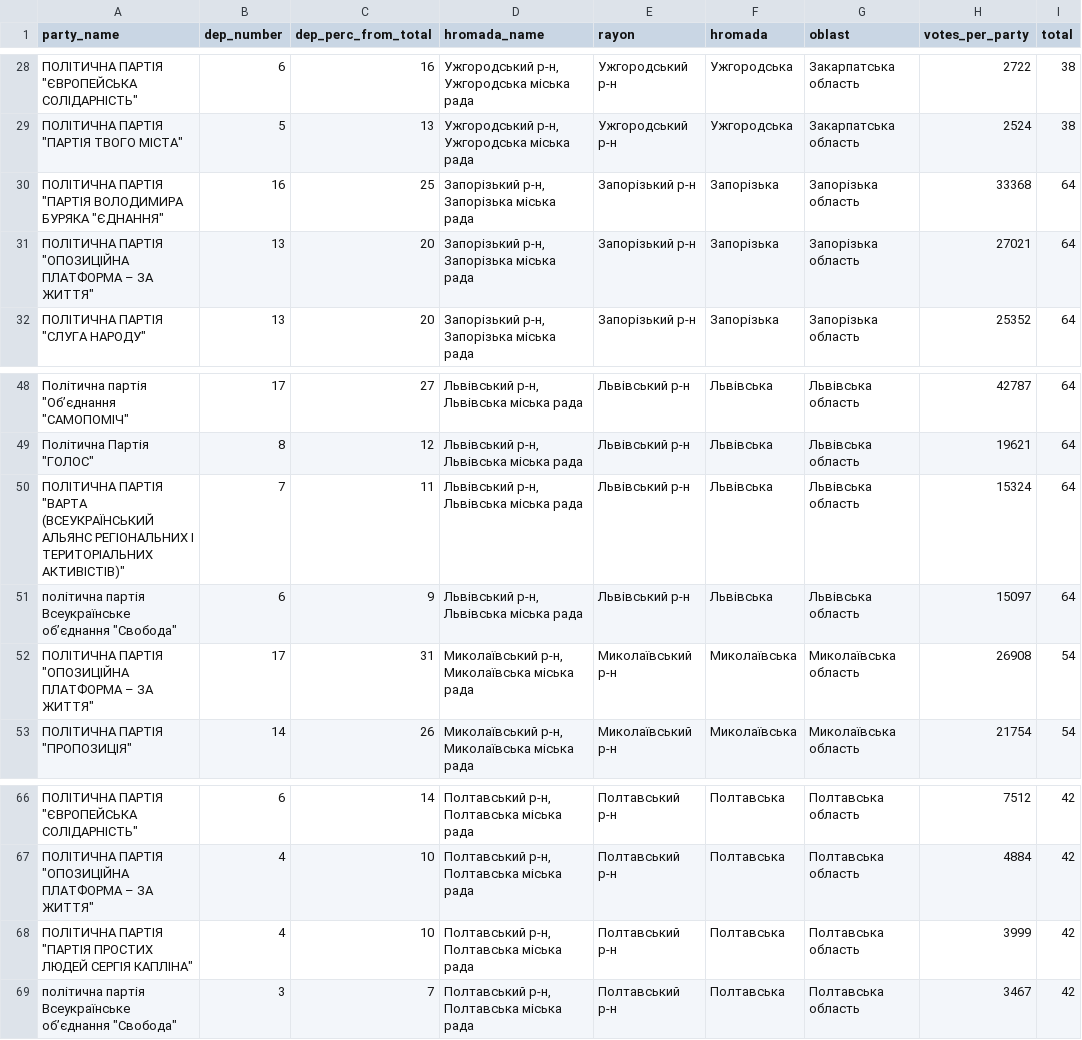
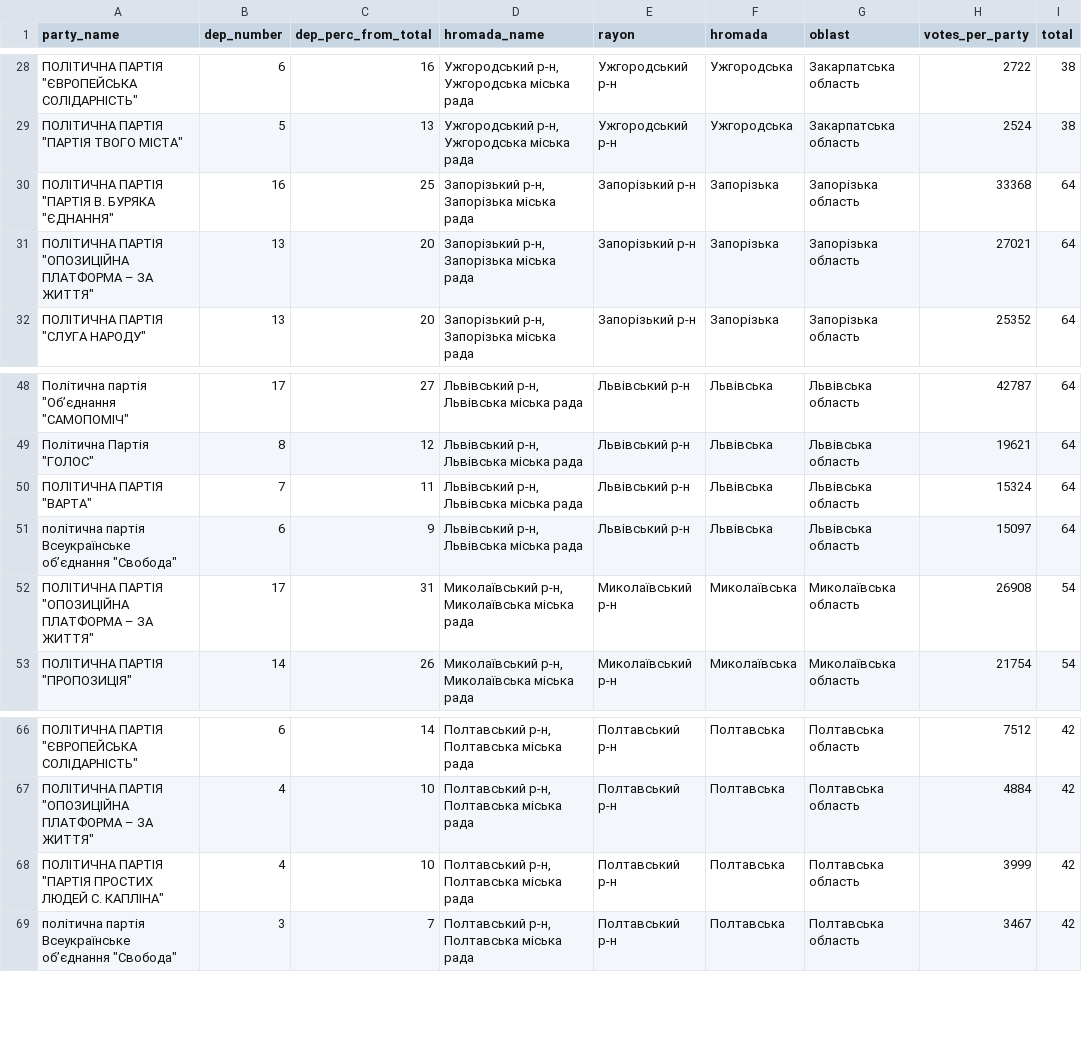
Before and after one commit to texty/local_elections_2020, a CSV file: data/big_cities_data.csv, drawn as a sheet; only a part is shown, gaps mark what is left out.

```diff
--- a/data/big_cities_data.csv
+++ b/data/big_cities_data.csv
@@ -29,3 +29,3 @@
 "ПОЛІТИЧНА ПАРТІЯ ""ПАРТІЯ ТВОГО МІСТА""",5,13,"Ужгородський р-н, Ужгородська міська рада","Ужгородський р-н","Ужгородська","Закарпатська область",2524,38
-"ПОЛІТИЧНА ПАРТІЯ ""ПАРТІЯ ВОЛОДИМИРА БУРЯКА ""ЄДНАННЯ""",16,25,"Запорізький р-н, Запорізька міська рада","Запорізький р-н","Запорізька","Запорізька область",33368,64
+"ПОЛІТИЧНА ПАРТІЯ ""ПАРТІЯ В. БУРЯКА ""ЄДНАННЯ""",16,25,"Запорізький р-н, Запорізька міська рада","Запорізький р-н","Запорізька","Запорізька область",33368,64
 "ПОЛІТИЧНА ПАРТІЯ ""ОПОЗИЦІЙНА ПЛАТФОРМА – ЗА ЖИТТЯ""",13,20,"Запорізький р-н, Запорізька міська рада","Запорізький р-н","Запорізька","Запорізька область",27021,64
@@ -49,3 +49,3 @@
 "Політична Партія ""ГОЛОС""",8,12,"Львівський р-н, Львівська міська рада","Львівський р-н","Львівська","Львівська область",19621,64
-"ПОЛІТИЧНА ПАРТІЯ ""ВАРТА (ВСЕУКРАЇНСЬКИЙ АЛЬЯНС РЕГІОНАЛЬНИХ І ТЕРИТОРІАЛЬНИХ АКТИВІСТІВ)""",7,11,"Львівський р-н, Львівська міська рада","Львівський р-н","Львівська","Львівська область",15324,64
+"ПОЛІТИЧНА ПАРТІЯ ""ВАРТА""",7,11,"Львівський р-н, Львівська міська рада","Львівський р-н","Львівська","Львівська область",15324,64
 "політична партія Всеукраїнське об’єднання ""Свобода""",6,9,"Львівський р-н, Львівська міська рада","Львівський р-н","Львівська","Львівська область",15097,64
@@ -67,3 +67,3 @@
 "ПОЛІТИЧНА ПАРТІЯ ""ОПОЗИЦІЙНА ПЛАТФОРМА – ЗА ЖИТТЯ""",4,10,"Полтавський р-н, Полтавська міська рада","Полтавський р-н","Полтавська","Полтавська область",4884,42
-"ПОЛІТИЧНА ПАРТІЯ ""ПАРТІЯ ПРОСТИХ ЛЮДЕЙ СЕРГІЯ КАПЛІНА""",4,10,"Полтавський р-н, Полтавська міська рада","Полтавський р-н","Полтавська","Полтавська область",3999,42
+"ПОЛІТИЧНА ПАРТІЯ ""ПАРТІЯ ПРОСТИХ ЛЮДЕЙ С. КАПЛІНА""",4,10,"Полтавський р-н, Полтавська міська рада","Полтавський р-н","Полтавська","Полтавська область",3999,42
 "політична партія Всеукраїнське об’єднання ""Свобода""",3,7,"Полтавський р-н, Полтавська міська рада","Полтавський р-н","Полтавська","Полтавська область",3467,42
```
Also changed, not shown: 4 other files.
